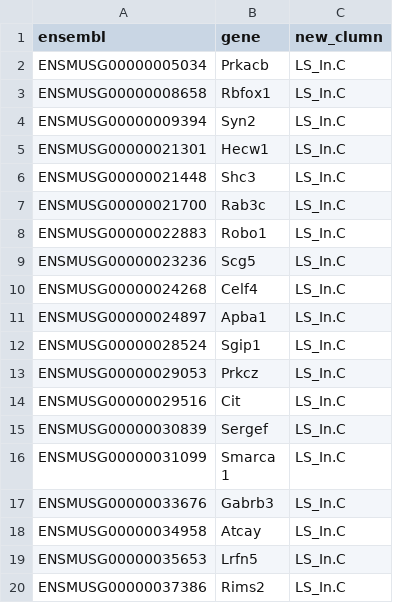
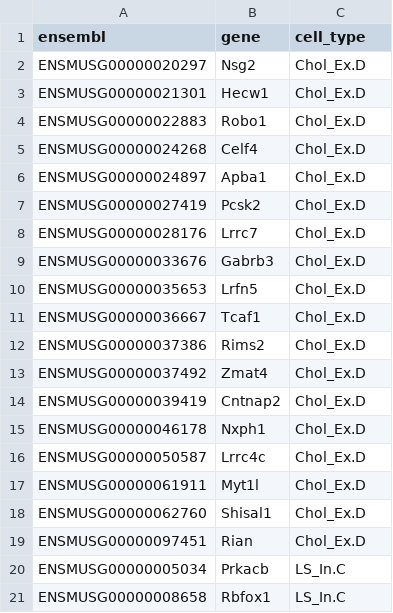
Before and after one commit to LieberInstitute/septum_lateral, a CSV file: snRNAseq_mouse/processed_data/tables/GSEAgenes_glFDR01-negative_8clusts.csv, drawn as a sheet; only a part is shown; the shorter side is filled out with more unchanged rows.

Commit message:
updated data frames with GSEA genes 1vsAll for each cell type

```diff
--- a/snRNAseq_mouse/processed_data/tables/GSEAgenes_glFDR01-negative_8clusts.csv
+++ b/snRNAseq_mouse/processed_data/tables/GSEAgenes_glFDR01-negative_8clusts.csv
@@ -1,2 +1,20 @@
-ensembl,gene,new_clumn
+ensembl,gene,cell_type
+ENSMUSG00000020297,Nsg2,Chol_Ex.D
+ENSMUSG00000021301,Hecw1,Chol_Ex.D
+ENSMUSG00000022883,Robo1,Chol_Ex.D
+ENSMUSG00000024268,Celf4,Chol_Ex.D
+ENSMUSG00000024897,Apba1,Chol_Ex.D
+ENSMUSG00000027419,Pcsk2,Chol_Ex.D
+ENSMUSG00000028176,Lrrc7,Chol_Ex.D
+ENSMUSG00000033676,Gabrb3,Chol_Ex.D
+ENSMUSG00000035653,Lrfn5,Chol_Ex.D
+ENSMUSG00000036667,Tcaf1,Chol_Ex.D
+ENSMUSG00000037386,Rims2,Chol_Ex.D
+ENSMUSG00000037492,Zmat4,Chol_Ex.D
+ENSMUSG00000039419,Cntnap2,Chol_Ex.D
+ENSMUSG00000046178,Nxph1,Chol_Ex.D
+ENSMUSG00000050587,Lrrc4c,Chol_Ex.D
+ENSMUSG00000061911,Myt1l,Chol_Ex.D
+ENSMUSG00000062760,Shisal1,Chol_Ex.D
+ENSMUSG00000097451,Rian,Chol_Ex.D
 ENSMUSG00000005034,Prkacb,LS_In.C
```
Also changed, not shown: snRNAseq_mouse/processed_data/tables/GSEAgenes_glFDR01-negative_broad.csv, snRNAseq_mouse/processed_data/tables/GSEAgenes_glFDR01-positive_8clusts.csv, 1 other file.
